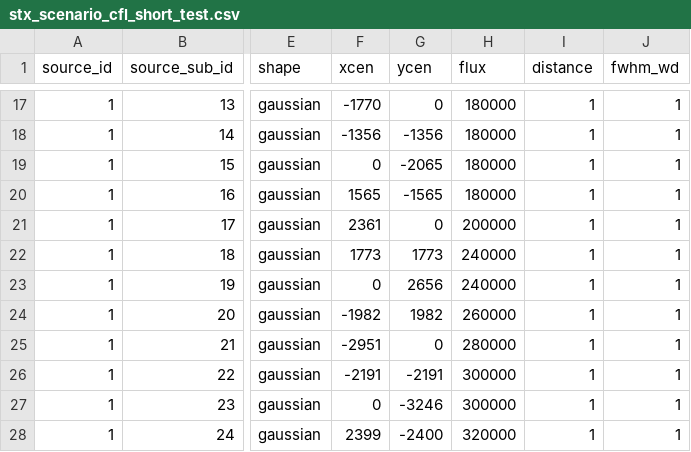
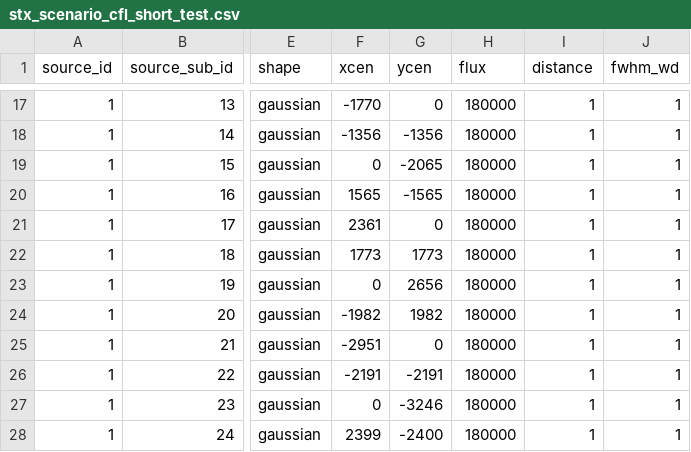
Before and after one commit to i4Ds/STIX-GSW, a CSV file: stix/dbase/fsw/rnd_seq_testing/stx_scenario_cfl_short_test.csv, drawn as a sheet; only a part is shown, gaps mark what is left out; the diff names each change by its address in the sheet, - before the commit and + after, or states it on an @@ line.

Commit message:
more CFL test fixes

```diff
--- a/stix/dbase/fsw/rnd_seq_testing/stx_scenario_cfl_short_test.csv
+++ b/stix/dbase/fsw/rnd_seq_testing/stx_scenario_cfl_short_test.csv
-H21 (flux): 200000
+H21 (flux): 180000
-H22:H23 (flux): 240000
+H22:H23 (flux): 180000
-H24 (flux): 260000
+H24 (flux): 180000
-H25 (flux): 280000
+H25 (flux): 180000
-H26:H27 (flux): 300000
+H26:H27 (flux): 180000
-H28 (flux): 320000
+H28 (flux): 180000
```
Also changed, not shown: 2 other files.
